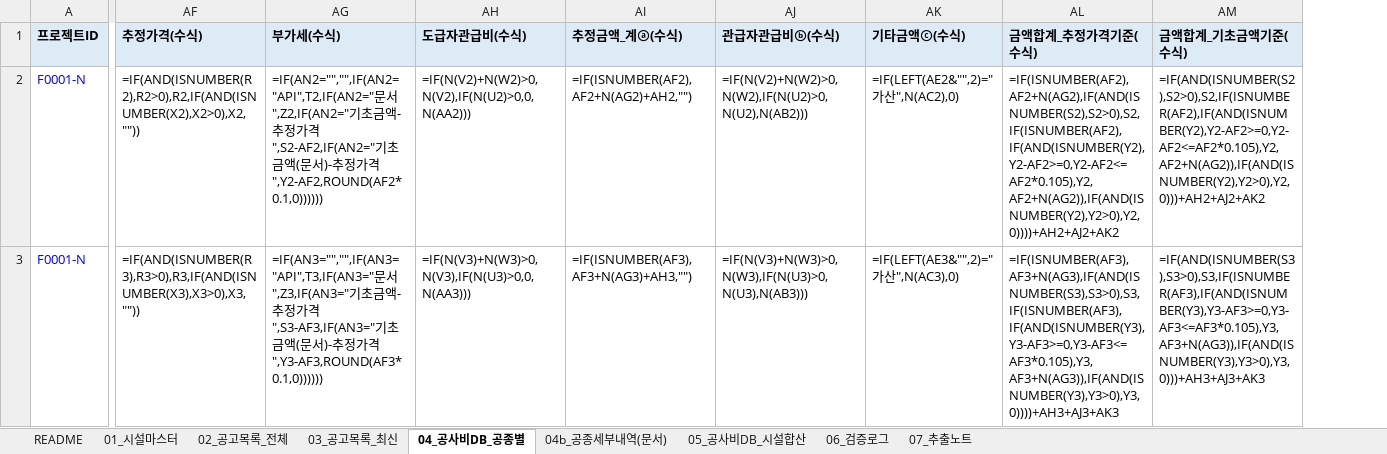
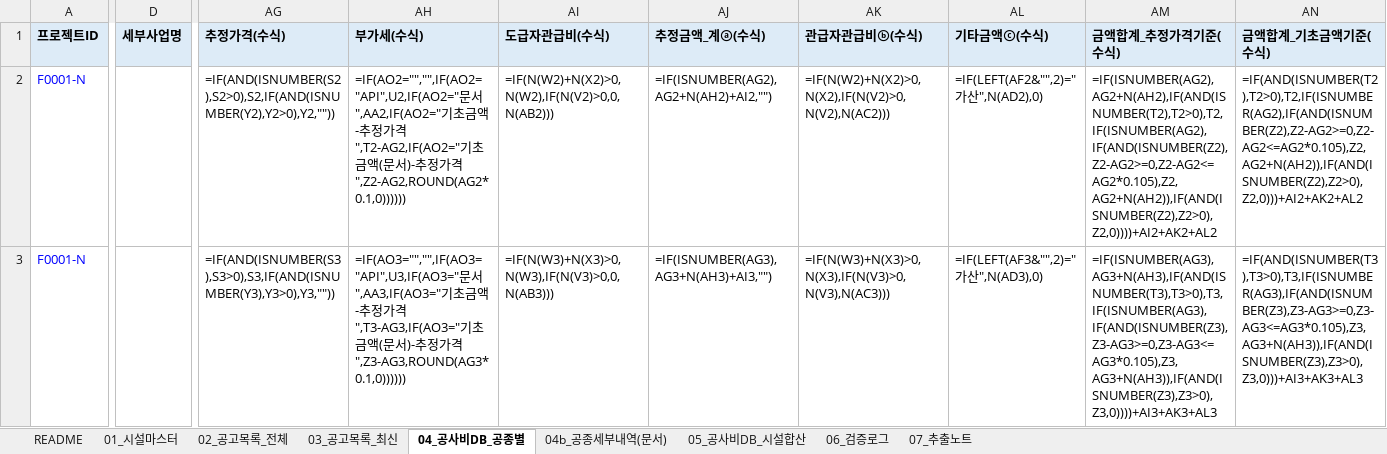
Before and after one commit to seio0701/g2b_costdb, an Excel workbook: sample_output/공사비DB_샘플.xlsx, sheet 04_공사비DB_공종별, drawn as a sheet; only a part is shown, gaps mark what is left out; values as stored, in another font and other column widths than the file's, no borders; formulas without a stored value are shown as written; addresses are those after the commit; the diff covers the shown part only; the diff names each change by its address in the sheet, - before the commit and + after, or states it on an @@ line.

```diff
--- a/sample_output/공사비DB_샘플.xlsx (sheet 04_공사비DB_공종별)
+++ b/sample_output/공사비DB_샘플.xlsx (sheet 04_공사비DB_공종별)
+column D (세부사업명), empty
-AG2 (추정가격(수식)): =IF(AND(ISNUMBER(R2),R2>0),R2,IF(AND(ISNUMBER(X2),X2>0),X2,""))
+AG2 (추정가격(수식)): =IF(AND(ISNUMBER(S2),S2>0),S2,IF(AND(ISNUMBER(Y2),Y2>0),Y2,""))
-AH2 (부가세(수식)): =IF(AN2="","",IF(AN2="API",T2,IF(AN2="문서",Z2,IF(AN2="기초금액-추정가격",S2-AF2,IF(AN2="기초금액(문서)-추정가격",Y2-AF2,ROUND(AF2*0.1,0))))))
+AH2 (부가세(수식)): =IF(AO2="","",IF(AO2="API",U2,IF(AO2="문서",AA2,IF(AO2="기초금액-추정가격",T2-AG2,IF(AO2="기초금액(문서)-추정가격",Z2-AG2,ROUND(AG2*0.1,0))))))
-AI2 (도급자관급비(수식)): =IF(N(V2)+N(W2)>0,N(V2),IF(N(U2)>0,0,N(AA2)))
+AI2 (도급자관급비(수식)): =IF(N(W2)+N(X2)>0,N(W2),IF(N(V2)>0,0,N(AB2)))
-AJ2 (추정금액_계ⓐ(수식)): =IF(ISNUMBER(AF2),AF2+N(AG2)+AH2,"")
+AJ2 (추정금액_계ⓐ(수식)): =IF(ISNUMBER(AG2),AG2+N(AH2)+AI2,"")
-AK2 (관급자관급비ⓑ(수식)): =IF(N(V2)+N(W2)>0,N(W2),IF(N(U2)>0,N(U2),N(AB2)))
+AK2 (관급자관급비ⓑ(수식)): =IF(N(W2)+N(X2)>0,N(X2),IF(N(V2)>0,N(V2),N(AC2)))
-AL2 (기타금액ⓒ(수식)): =IF(LEFT(AE2&"",2)="가산",N(AC2),0)
+AL2 (기타금액ⓒ(수식)): =IF(LEFT(AF2&"",2)="가산",N(AD2),0)
-AM2 (금액합계_추정가격기준(수식)): =IF(ISNUMBER(AF2),AF2+N(AG2),IF(AND(ISNUMBER(S2),S2>0),S2,IF(ISNUMBER(AF2),IF(AND(ISNUMBER(Y2),Y2-AF2>=0,Y2-AF2<=AF2*0.105),Y2,AF2+N(AG2)),IF(AND(ISNUMBER(Y2),Y2>0),Y2,0))))+AH2+AJ2+AK2
+AM2 (금액합계_추정가격기준(수식)): =IF(ISNUMBER(AG2),AG2+N(AH2),IF(AND(ISNUMBER(T2),T2>0),T2,IF(ISNUMBER(AG2),IF(AND(ISNUMBER(Z2),Z2-AG2>=0,Z2-AG2<=AG2*0.105),Z2,AG2+N(AH2)),IF(AND(ISNUMBER(Z2),Z2>0),Z2,0))))+AI2+AK2+AL2
-AN2 (금액합계_기초금액기준(수식)): =IF(AND(ISNUMBER(S2),S2>0),S2,IF(ISNUMBER(AF2),IF(AND(ISNUMBER(Y2),Y2-AF2>=0,Y2-AF2<=AF2*0.105),Y2,AF2+N(AG2)),IF(AND(ISNUMBER(Y2),Y2>0),Y2,0)))+AH2+AJ2+AK2
+AN2 (금액합계_기초금액기준(수식)): =IF(AND(ISNUMBER(T2),T2>0),T2,IF(ISNUMBER(AG2),IF(AND(ISNUMBER(Z2),Z2-AG2>=0,Z2-AG2<=AG2*0.105),Z2,AG2+N(AH2)),IF(AND(ISNUMBER(Z2),Z2>0),Z2,0)))+AI2+AK2+AL2
-AG3 (추정가격(수식)): =IF(AND(ISNUMBER(R3),R3>0),R3,IF(AND(ISNUMBER(X3),X3>0),X3,""))
+AG3 (추정가격(수식)): =IF(AND(ISNUMBER(S3),S3>0),S3,IF(AND(ISNUMBER(Y3),Y3>0),Y3,""))
-AH3 (부가세(수식)): =IF(AN3="","",IF(AN3="API",T3,IF(AN3="문서",Z3,IF(AN3="기초금액-추정가격",S3-AF3,IF(AN3="기초금액(문서)-추정가격",Y3-AF3,ROUND(AF3*0.1,0))))))
+AH3 (부가세(수식)): =IF(AO3="","",IF(AO3="API",U3,IF(AO3="문서",AA3,IF(AO3="기초금액-추정가격",T3-AG3,IF(AO3="기초금액(문서)-추정가격",Z3-AG3,ROUND(AG3*0.1,0))))))
-AI3 (도급자관급비(수식)): =IF(N(V3)+N(W3)>0,N(V3),IF(N(U3)>0,0,N(AA3)))
+AI3 (도급자관급비(수식)): =IF(N(W3)+N(X3)>0,N(W3),IF(N(V3)>0,0,N(AB3)))
-AJ3 (추정금액_계ⓐ(수식)): =IF(ISNUMBER(AF3),AF3+N(AG3)+AH3,"")
+AJ3 (추정금액_계ⓐ(수식)): =IF(ISNUMBER(AG3),AG3+N(AH3)+AI3,"")
-AK3 (관급자관급비ⓑ(수식)): =IF(N(V3)+N(W3)>0,N(W3),IF(N(U3)>0,N(U3),N(AB3)))
+AK3 (관급자관급비ⓑ(수식)): =IF(N(W3)+N(X3)>0,N(X3),IF(N(V3)>0,N(V3),N(AC3)))
-AL3 (기타금액ⓒ(수식)): =IF(LEFT(AE3&"",2)="가산",N(AC3),0)
+AL3 (기타금액ⓒ(수식)): =IF(LEFT(AF3&"",2)="가산",N(AD3),0)
-AM3 (금액합계_추정가격기준(수식)): =IF(ISNUMBER(AF3),AF3+N(AG3),IF(AND(ISNUMBER(S3),S3>0),S3,IF(ISNUMBER(AF3),IF(AND(ISNUMBER(Y3),Y3-AF3>=0,Y3-AF3<=AF3*0.105),Y3,AF3+N(AG3)),IF(AND(ISNUMBER(Y3),Y3>0),Y3,0))))+AH3+AJ3+AK3
+AM3 (금액합계_추정가격기준(수식)): =IF(ISNUMBER(AG3),AG3+N(AH3),IF(AND(ISNUMBER(T3),T3>0),T3,IF(ISNUMBER(AG3),IF(AND(ISNUMBER(Z3),Z3-AG3>=0,Z3-AG3<=AG3*0.105),Z3,AG3+N(AH3)),IF(AND(ISNUMBER(Z3),Z3>0),Z3,0))))+AI3+AK3+AL3
-AN3 (금액합계_기초금액기준(수식)): =IF(AND(ISNUMBER(S3),S3>0),S3,IF(ISNUMBER(AF3),IF(AND(ISNUMBER(Y3),Y3-AF3>=0,Y3-AF3<=AF3*0.105),Y3,AF3+N(AG3)),IF(AND(ISNUMBER(Y3),Y3>0),Y3,0)))+AH3+AJ3+AK3
+AN3 (금액합계_기초금액기준(수식)): =IF(AND(ISNUMBER(T3),T3>0),T3,IF(ISNUMBER(AG3),IF(AND(ISNUMBER(Z3),Z3-AG3>=0,Z3-AG3<=AG3*0.105),Z3,AG3+N(AH3)),IF(AND(ISNUMBER(Z3),Z3>0),Z3,0)))+AI3+AK3+AL3
```
Also changed, not shown: 88 edited cells elsewhere in this sheet, sheet 05_공사비DB_시설합산, sheet 01_시설마스터, sheet README, sheet 03_공고목록_최신, sheet 02_공고목록_전체, 10 other files.
